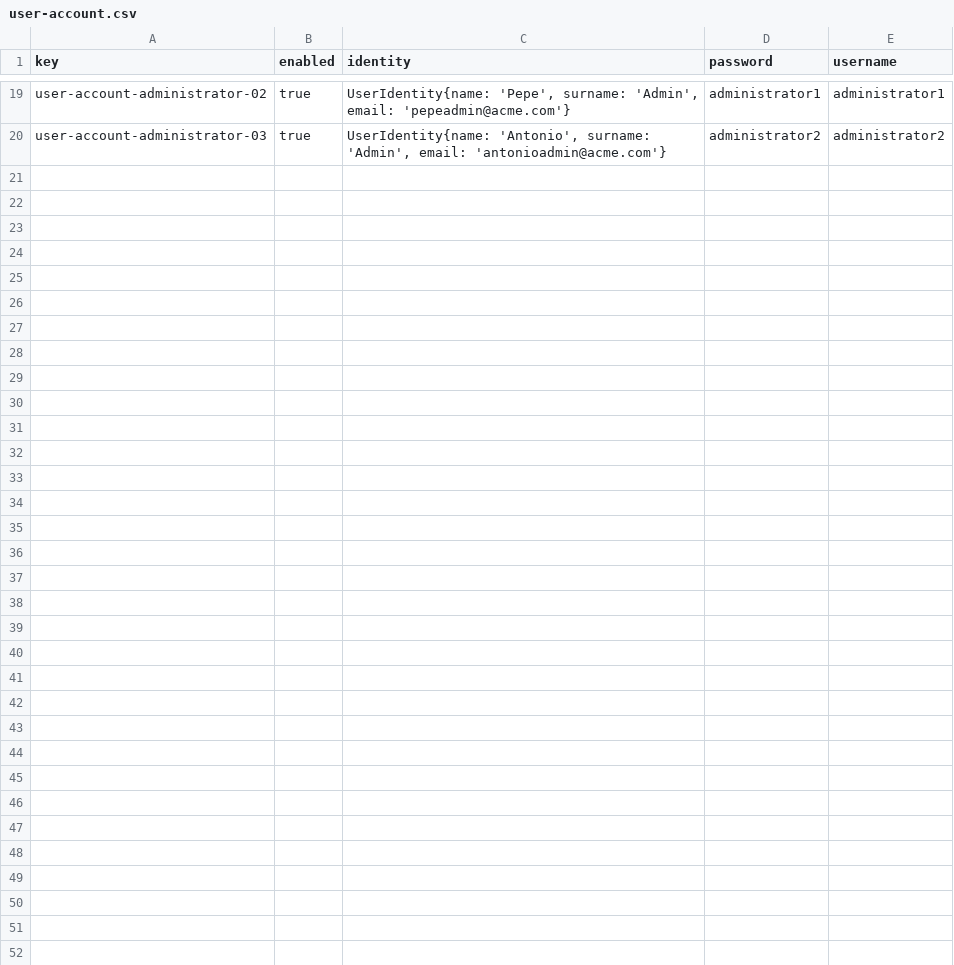
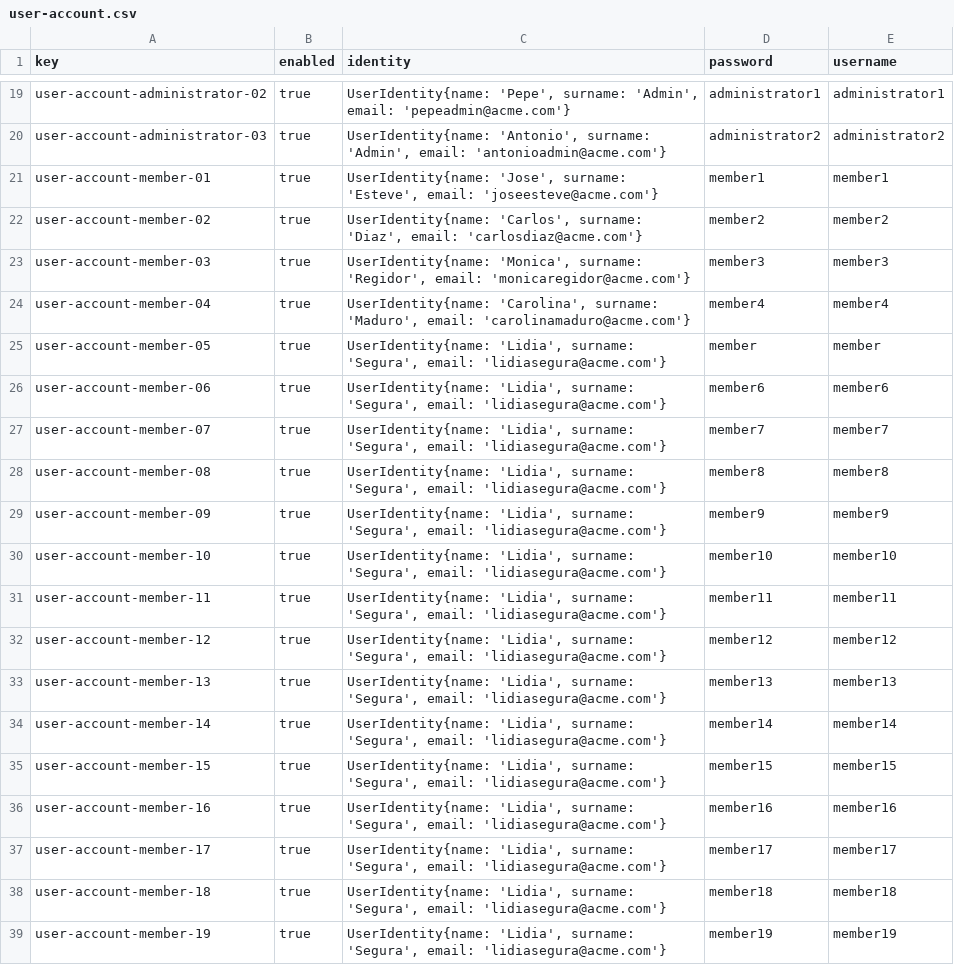
Before and after one commit to miggonort1/Acme-ANS-D03, a CSV file: src/main/resources/WEB-INF/data/sample/user-account.csv, drawn as a sheet; only a part is shown, gaps mark what is left out; the diff covers the shown part only.

Commit message:
fix: fix csv data missing

```diff
--- a/src/main/resources/WEB-INF/data/sample/user-account.csv
+++ b/src/main/resources/WEB-INF/data/sample/user-account.csv
@@ -20 +20,20 @@ user-account-administrator-02,true,"UserIdentity{name: 'Pepe', surname: 'Admin',
 user-account-administrator-03,true,"UserIdentity{name: 'Antonio', surname: 'Admin', email: 'antonioadmin@acme.com'}",administrator2,administrator2
+user-account-member-01,true,"UserIdentity{name: 'Jose', surname: 'Esteve', email: 'joseesteve@acme.com'}",member1,member1
+user-account-member-02,true,"UserIdentity{name: 'Carlos', surname: 'Diaz', email: 'carlosdiaz@acme.com'}",member2,member2
+user-account-member-03,true,"UserIdentity{name: 'Monica', surname: 'Regidor', email: 'monicaregidor@acme.com'}",member3,member3
+user-account-member-04,true,"UserIdentity{name: 'Carolina', surname: 'Maduro', email: 'carolinamaduro@acme.com'}",member4,member4
+user-account-member-05,true,"UserIdentity{name: 'Lidia', surname: 'Segura', email: 'lidiasegura@acme.com'}",member,member
+user-account-member-06,true,"UserIdentity{name: 'Lidia', surname: 'Segura', email: 'lidiasegura@acme.com'}",member6,member6
+user-account-member-07,true,"UserIdentity{name: 'Lidia', surname: 'Segura', email: 'lidiasegura@acme.com'}",member7,member7
+user-account-member-08,true,"UserIdentity{name: 'Lidia', surname: 'Segura', email: 'lidiasegura@acme.com'}",member8,member8
+user-account-member-09,true,"UserIdentity{name: 'Lidia', surname: 'Segura', email: 'lidiasegura@acme.com'}",member9,member9
+user-account-member-10,true,"UserIdentity{name: 'Lidia', surname: 'Segura', email: 'lidiasegura@acme.com'}",member10,member10
+user-account-member-11,true,"UserIdentity{name: 'Lidia', surname: 'Segura', email: 'lidiasegura@acme.com'}",member11,member11
+user-account-member-12,true,"UserIdentity{name: 'Lidia', surname: 'Segura', email: 'lidiasegura@acme.com'}",member12,member12
+user-account-member-13,true,"UserIdentity{name: 'Lidia', surname: 'Segura', email: 'lidiasegura@acme.com'}",member13,member13
+user-account-member-14,true,"UserIdentity{name: 'Lidia', surname: 'Segura', email: 'lidiasegura@acme.com'}",member14,member14
+user-account-member-15,true,"UserIdentity{name: 'Lidia', surname: 'Segura', email: 'lidiasegura@acme.com'}",member15,member15
+user-account-member-16,true,"UserIdentity{name: 'Lidia', surname: 'Segura', email: 'lidiasegura@acme.com'}",member16,member16
+user-account-member-17,true,"UserIdentity{name: 'Lidia', surname: 'Segura', email: 'lidiasegura@acme.com'}",member17,member17
+user-account-member-18,true,"UserIdentity{name: 'Lidia', surname: 'Segura', email: 'lidiasegura@acme.com'}",member18,member18
+user-account-member-19,true,"UserIdentity{name: 'Lidia', surname: 'Segura', email: 'lidiasegura@acme.com'}",member19,member19
```
Also changed, not shown: 17 added rows elsewhere in this file, src/main/resources/WEB-INF/data/sample/flightAssignment.csv, 5 other files.
